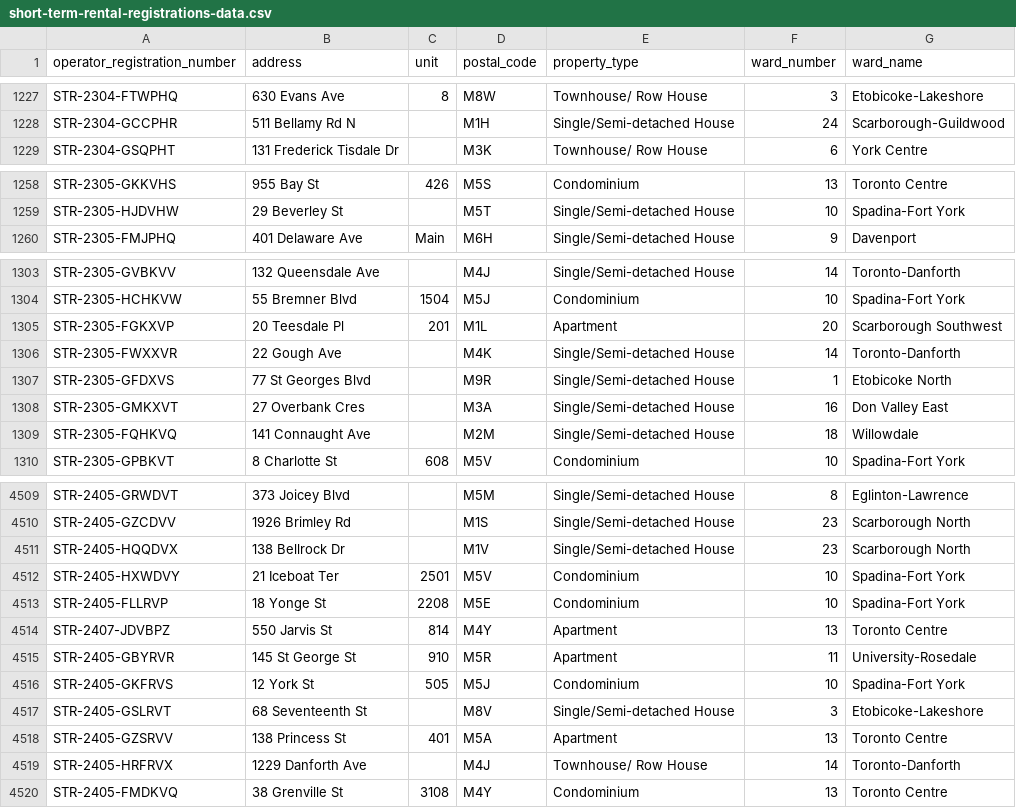
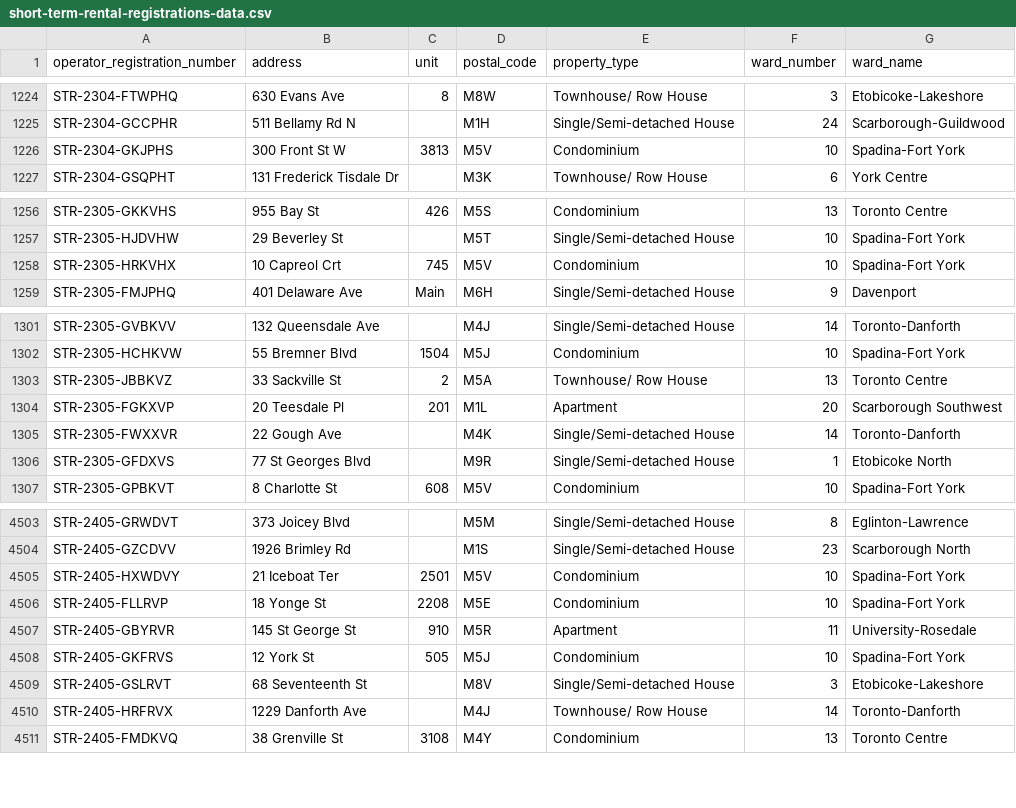
Before and after one commit to RamVasuthevan/city-of-toronto-short-term-rentals-registration, a CSV file: short-term-rental-registrations-data.csv, drawn as a sheet; only a part is shown, gaps mark what is left out; the diff covers the shown part only.

```diff
--- a/short-term-rental-registrations-data.csv
+++ b/short-term-rental-registrations-data.csv
@@ -1228,2 +1225,3 @@ STR-2304-FTWPHQ,630 Evans Ave,8,M8W,Townhouse/ Row House,3,Etobicoke-Lakeshore
 STR-2304-GCCPHR,511 Bellamy Rd N,,M1H,Single/Semi-detached House,24,Scarborough-Guildwood
+STR-2304-GKJPHS,300 Front St W,3813,M5V,Condominium,10,Spadina-Fort York
 STR-2304-GSQPHT,131 Frederick Tisdale Dr,,M3K,Townhouse/ Row House,6,York Centre
@@ -1259,2 +1257,3 @@ STR-2305-GKKVHS,955 Bay St,426,M5S,Condominium,13,Toronto Centre
 STR-2305-HJDVHW,29 Beverley St,,M5T,Single/Semi-detached House,10,Spadina-Fort York
+STR-2305-HRKVHX,10 Capreol Crt,745,M5V,Condominium,10,Spadina-Fort York
 STR-2305-FMJPHQ,401 Delaware Ave,Main,M6H,Single/Semi-detached House,9,Davenport
@@ -1304,2 +1302,3 @@ STR-2305-GVBKVV,132 Queensdale Ave,,M4J,Single/Semi-detached House,14,Toronto-Da
 STR-2305-HCHKVW,55 Bremner Blvd,1504,M5J,Condominium,10,Spadina-Fort York
+STR-2305-JBBKVZ,33 Sackville St,2,M5A,Townhouse/ Row House,13,Toronto Centre
 STR-2305-FGKXVP,20 Teesdale Pl,201,M1L,Apartment,20,Scarborough Southwest
@@ -1307,4 +1306,2 @@ STR-2305-FWXXVR,22 Gough Ave,,M4K,Single/Semi-detached House,14,Toronto-Danforth
 STR-2305-GFDXVS,77 St Georges Blvd,,M9R,Single/Semi-detached House,1,Etobicoke North
-STR-2305-GMKXVT,27 Overbank Cres,,M3A,Single/Semi-detached House,16,Don Valley East
-STR-2305-FQHKVQ,141 Connaught Ave,,M2M,Single/Semi-detached House,18,Willowdale
 STR-2305-GPBKVT,8 Charlotte St,608,M5V,Condominium,10,Spadina-Fort York
@@ -4510,6 +4504,4 @@ STR-2405-GRWDVT,373 Joicey Blvd,,M5M,Single/Semi-detached House,8,Eglinton-Lawre
 STR-2405-GZCDVV,1926 Brimley Rd,,M1S,Single/Semi-detached House,23,Scarborough North
-STR-2405-HQQDVX,138 Bellrock Dr,,M1V,Single/Semi-detached House,23,Scarborough North
 STR-2405-HXWDVY,21 Iceboat Ter,2501,M5V,Condominium,10,Spadina-Fort York
 STR-2405-FLLRVP,18 Yonge St,2208,M5E,Condominium,10,Spadina-Fort York
-STR-2407-JDVBPZ,550 Jarvis St,814,M4Y,Apartment,13,Toronto Centre
 STR-2405-GBYRVR,145 St George St,910,M5R,Apartment,11,University-Rosedale
@@ -4517,3 +4509,2 @@ STR-2405-GKFRVS,12 York St,505,M5J,Condominium,10,Spadina-Fort York
 STR-2405-GSLRVT,68 Seventeenth St,,M8V,Single/Semi-detached House,3,Etobicoke-Lakeshore
-STR-2405-GZSRVV,138 Princess St,401,M5A,Apartment,13,Toronto Centre
 STR-2405-HRFRVX,1229 Danforth Ave,,M4J,Townhouse/ Row House,14,Toronto-Danforth
```
Also changed, not shown: 1 added row, 2 removed rows and 100 moved rows elsewhere in this file.
